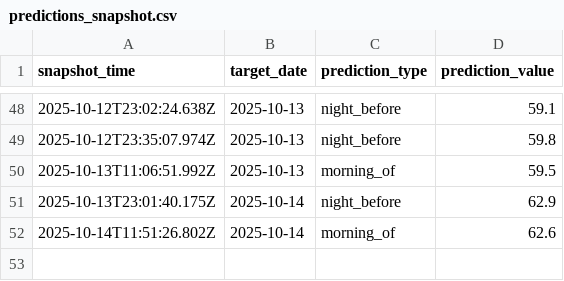
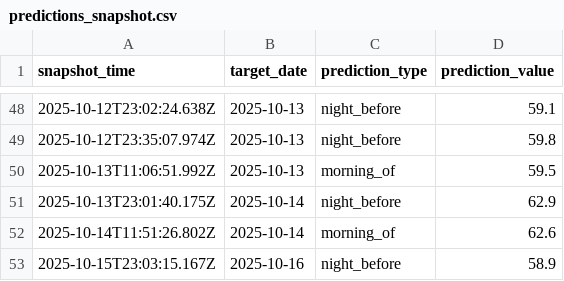
Before and after one commit to hwaheed13/nws-forecast-logger, a CSV file: predictions_snapshot.csv, drawn as a sheet; only a part is shown, gaps mark what is left out.

Commit message:
Log night_before prediction for 2025-10-16

```diff
--- a/predictions_snapshot.csv
+++ b/predictions_snapshot.csv
@@ -52 +52,2 @@ snapshot_time,target_date,prediction_type,prediction_value
 2025-10-14T11:51:26.802Z,2025-10-14,morning_of,62.6
+2025-10-15T23:03:15.167Z,2025-10-16,night_before,58.9
```
